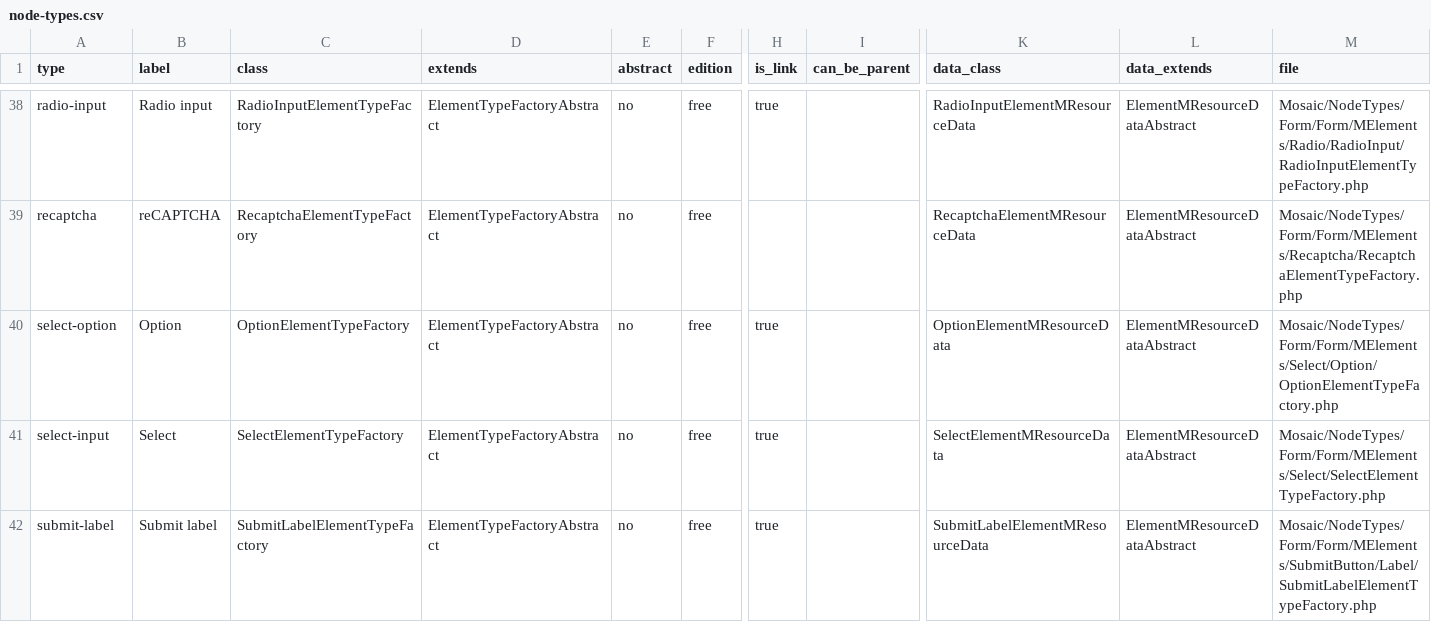
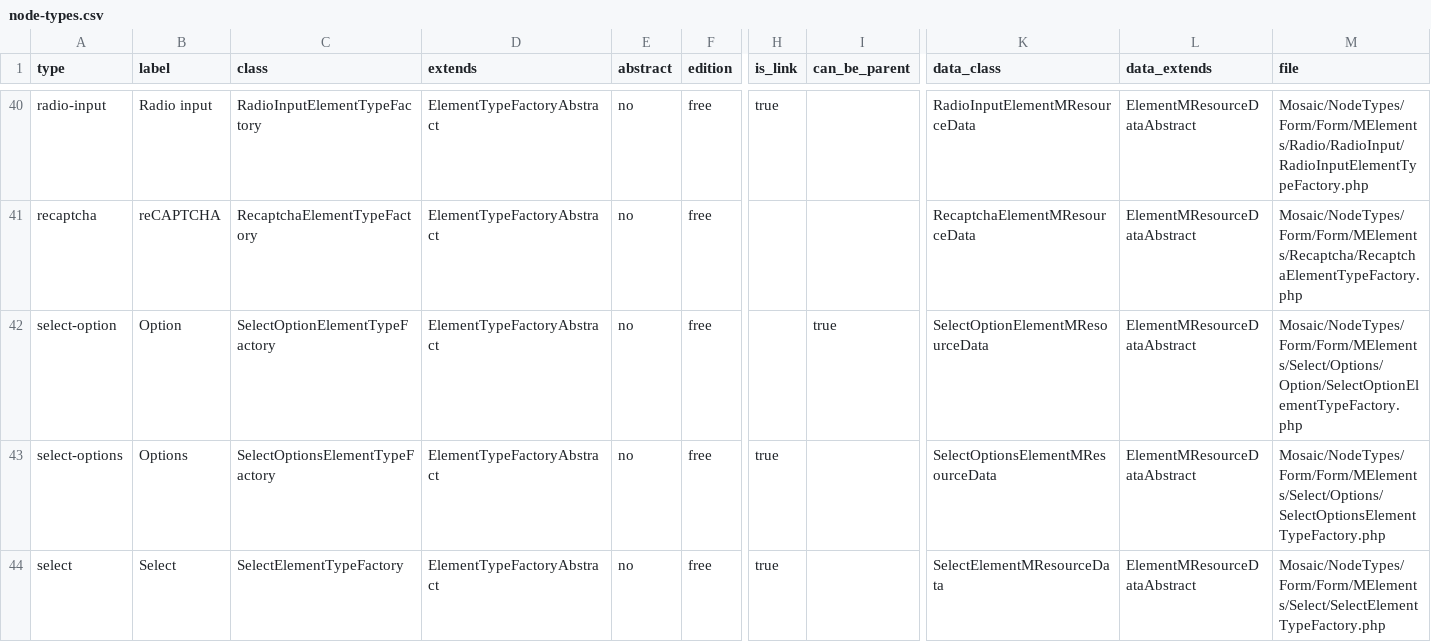
Before and after one commit to Moksa1123/mosaic-headless, a CSV file: data/node-types.csv, drawn as a sheet; only a part is shown, gaps mark what is left out; the shorter side is filled out with more unchanged rows; addresses are those after the commit; rows hold the shown columns only; the diff covers the shown part only; the diff names each change by its address in the sheet, - before the commit and + after, or states it on an @@ line.

```diff
--- a/data/node-types.csv
+++ b/data/node-types.csv
-C42 (class): OptionElementTypeFactory
+C42 (class): SelectOptionElementTypeFactory
-H42 (is_link): true
+H42 (is_link): (empty)
-I42 (can_be_parent): (empty)
+I42 (can_be_parent): true
-K42 (data_class): OptionElementMResourceData
+K42 (data_class): SelectOptionElementMResourceData
-M42 (file): Mosaic/NodeTypes/Form/Form/MElements/Select/Option/OptionElementTypeFactory.php
+M42 (file): Mosaic/NodeTypes/Form/Form/MElements/Select/Options/Option/SelectOptionElementTypeFactory.php
+row 43: select-options | Options | SelectOptionsElementTypeFactory | ElementTypeFactoryAbstract | no | free | true |  | SelectOptionsElementMResourceData | ElementMResourceDataAbstract | Mosaic/NodeTypes/Form/Form/MElements/Select/Options/SelectOptionsElementTypeFactory.php
-A44 (type): select-input
+A44 (type): select
```
Also changed, not shown: 4 added rows elsewhere in this file, data/data-class-hierarchy.csv, data/node-properties.csv, 27 other files.
